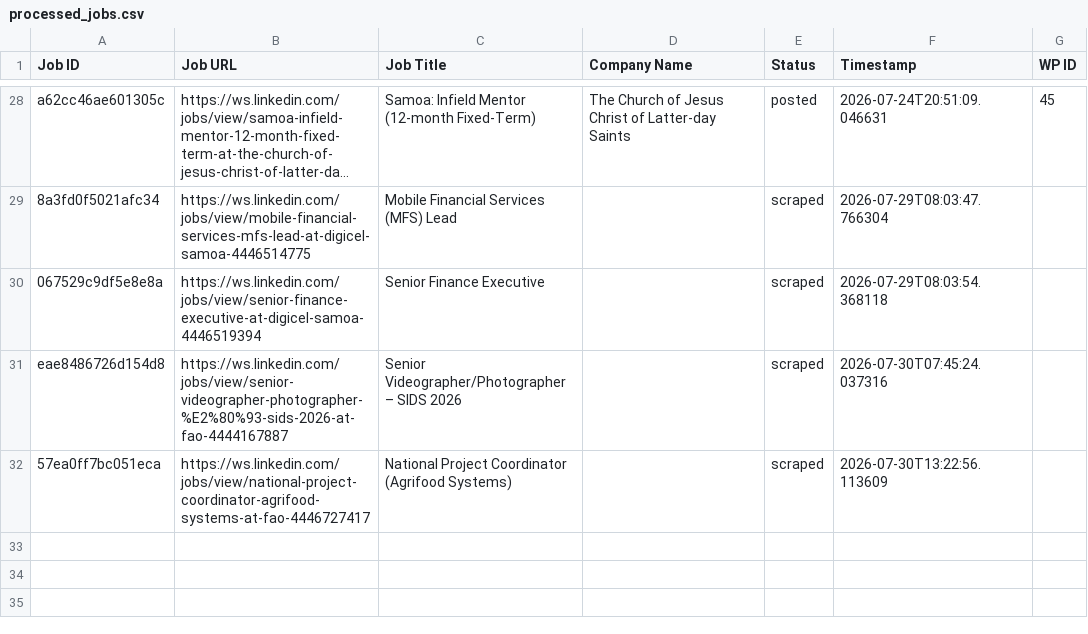
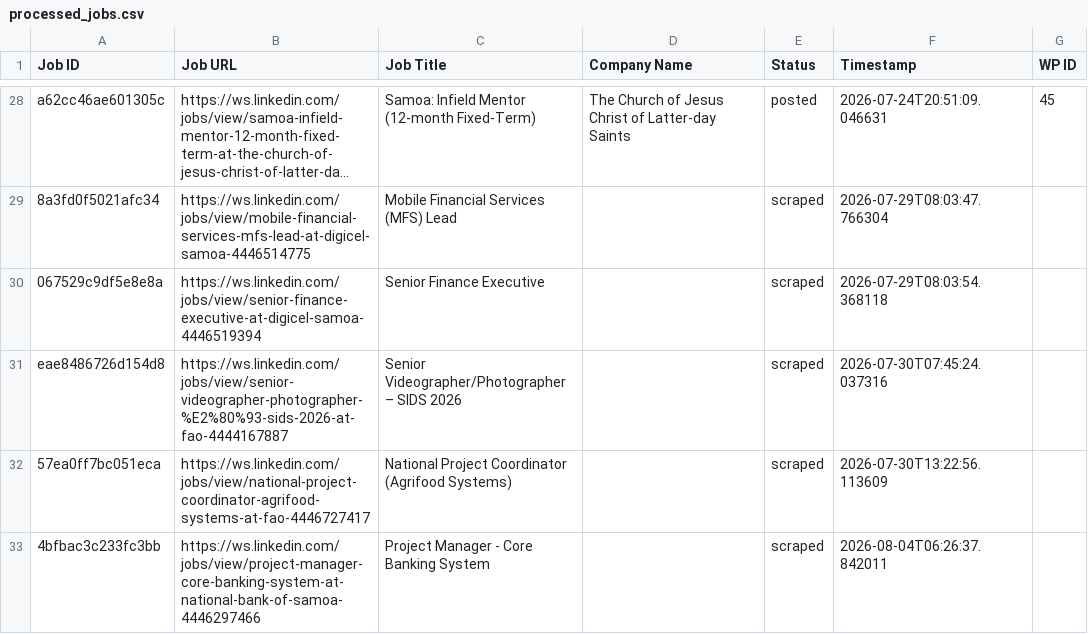
Before and after one commit to innovationinc2000/ws, a CSV file: processed_jobs.csv, drawn as a sheet; only a part is shown, gaps mark what is left out; long unchanged cells end in …; the diff names each change by its address in the sheet, - before the commit and + after, or states it on an @@ line.

```diff
--- a/processed_jobs.csv
+++ b/processed_jobs.csv
+row 33: 4bfbac3c233fc3bb | https://ws.linkedin.com/jobs/view/project-manager-core-banking-system-at-national-bank-of-samoa-4446297466 | Project Manager - Core Banking System |  | scraped | 2026-08-04T06:26:37.842011
```
